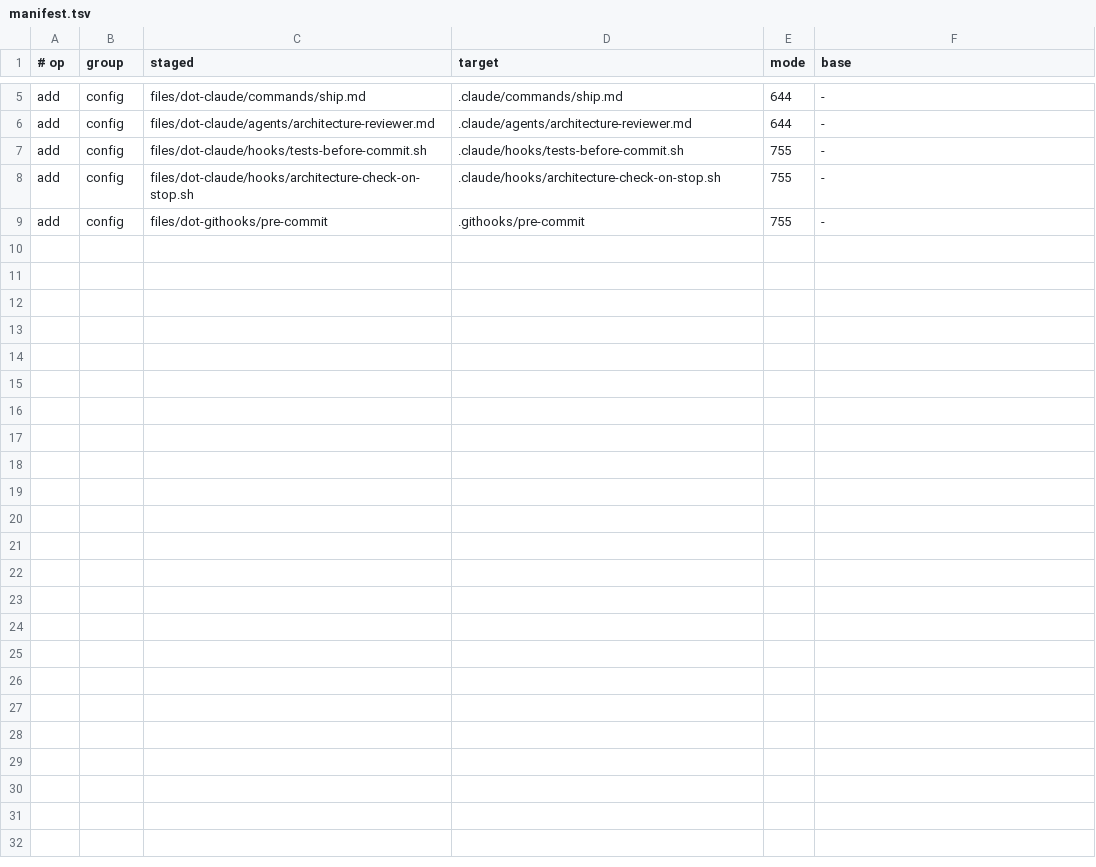
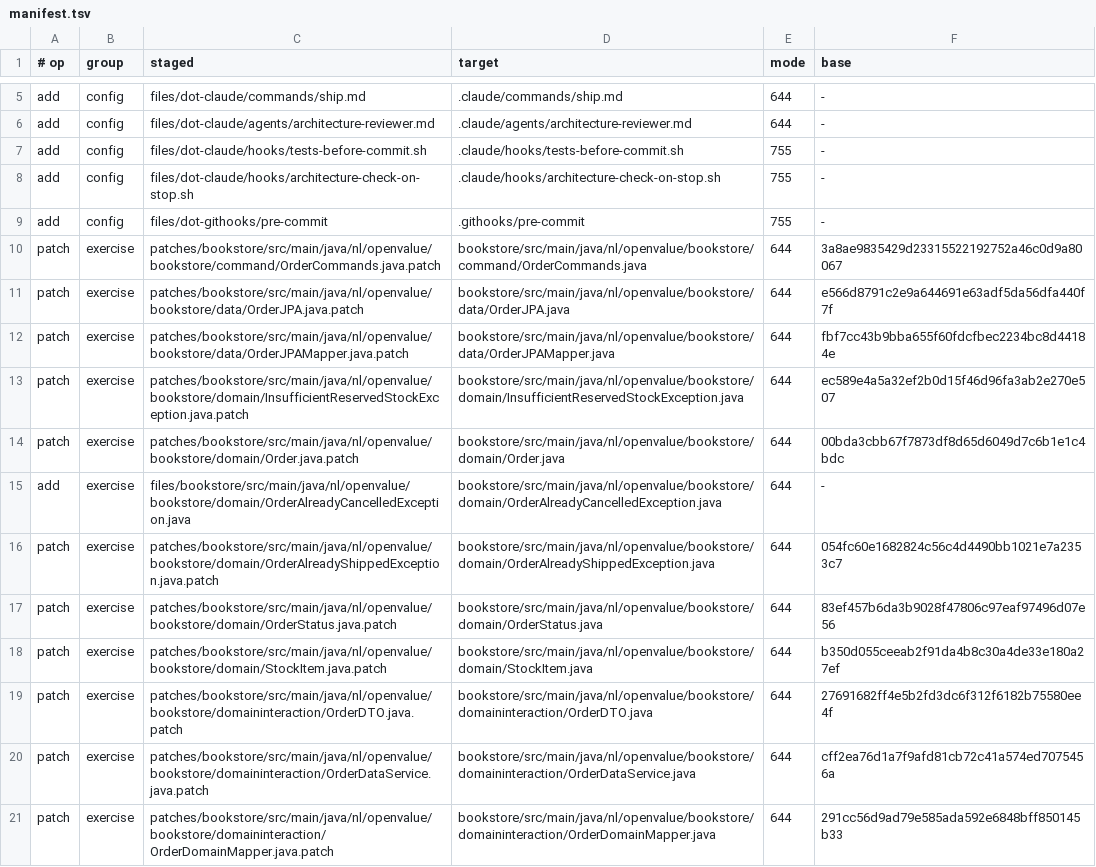
Before and after one commit to MaikKingma/AgenticBookStore, a TSV file: docs/spec-pack/level-branches/level-3/manifest.tsv, drawn as a sheet; only a part is shown, gaps mark what is left out; the diff covers the shown part only; the diff names each change by its address in the sheet, - before the commit and + after, or states it on an @@ line.

```diff
--- a/docs/spec-pack/level-branches/level-3/manifest.tsv
+++ b/docs/spec-pack/level-branches/level-3/manifest.tsv
+row 10: patch | exercise | patches/bookstore/src/main/java/nl/openvalue/bookstore/command/OrderCommands.java.patch | bookstore/src/main/java/nl/openvalue/bookstore/command/OrderCommands.java | 644 | 3a8ae9835429d23315522192752a46c0d9a80067
+row 11: patch | exercise | patches/bookstore/src/main/java/nl/openvalue/bookstore/data/OrderJPA.java.patch | bookstore/src/main/java/nl/openvalue/bookstore/data/OrderJPA.java | 644 | e566d8791c2e9a644691e63adf5da56dfa440f7f
+row 12: patch | exercise | patches/bookstore/src/main/java/nl/openvalue/bookstore/data/OrderJPAMapper.java.patch | bookstore/src/main/java/nl/openvalue/bookstore/data/OrderJPAMapper.java | 644 | fbf7cc43b9bba655f60fdcfbec2234bc8d44184e
+row 13: patch | exercise | patches/bookstore/src/main/java/nl/openvalue/bookstore/domain/InsufficientReservedStockException.java.patch | bookstore/src/main/java/nl/openvalue/bookstore/domain/InsufficientReservedStockException.java | 644 | ec589e4a5a32ef2b0d15f46d96fa3ab2e270e507
+row 14: patch | exercise | patches/bookstore/src/main/java/nl/openvalue/bookstore/domain/Order.java.patch | bookstore/src/main/java/nl/openvalue/bookstore/domain/Order.java | 644 | 00bda3cbb67f7873df8d65d6049d7c6b1e1c4bdc
+row 15: add | exercise | files/bookstore/src/main/java/nl/openvalue/bookstore/domain/OrderAlreadyCancelledException.java | bookstore/src/main/java/nl/openvalue/bookstore/domain/OrderAlreadyCancelledException.java | 644 | -
+row 16: patch | exercise | patches/bookstore/src/main/java/nl/openvalue/bookstore/domain/OrderAlreadyShippedException.java.patch | bookstore/src/main/java/nl/openvalue/bookstore/domain/OrderAlreadyShippedException.java | 644 | 054fc60e1682824c56c4d4490bb1021e7a2353c7
+row 17: patch | exercise | patches/bookstore/src/main/java/nl/openvalue/bookstore/domain/OrderStatus.java.patch | bookstore/src/main/java/nl/openvalue/bookstore/domain/OrderStatus.java | 644 | 83ef457b6da3b9028f47806c97eaf97496d07e56
+row 18: patch | exercise | patches/bookstore/src/main/java/nl/openvalue/bookstore/domain/StockItem.java.patch | bookstore/src/main/java/nl/openvalue/bookstore/domain/StockItem.java | 644 | b350d055ceeab2f91da4b8c30a4de33e180a27ef
+row 19: patch | exercise | patches/bookstore/src/main/java/nl/openvalue/bookstore/domaininteraction/OrderDTO.java.patch | bookstore/src/main/java/nl/openvalue/bookstore/domaininteraction/OrderDTO.java | 644 | 27691682ff4e5b2fd3dc6f312f6182b75580ee4f
+row 20: patch | exercise | patches/bookstore/src/main/java/nl/openvalue/bookstore/domaininteraction/OrderDataService.java.patch | bookstore/src/main/java/nl/openvalue/bookstore/domaininteraction/OrderDataService.java | 644 | cff2ea76d1a7f9afd81cb72c41a574ed7075456a
+row 21: patch | exercise | patches/bookstore/src/main/java/nl/openvalue/bookstore/domaininteraction/OrderDomainMapper.java.patch | bookstore/src/main/java/nl/openvalue/bookstore/domaininteraction/OrderDomainMapper.java | 644 | 291cc56d9ad79e585ada592e6848bff850145b33
```
Also changed, not shown: 11 added rows elsewhere in this file, 31 other files.
